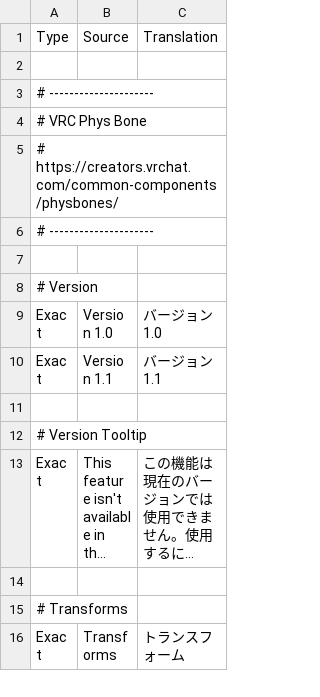
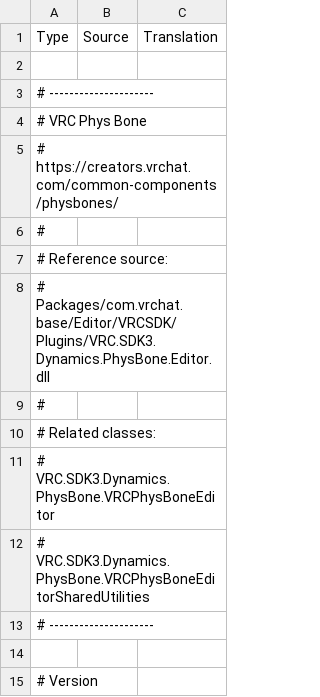
Before and after one commit to natade-jp/VRChatSdkUiLocalizer, a CSV file: Editor/Editor/Translations/Japanese/VRCPhysBone.csv, drawn as a sheet; only a part is shown; the shorter side is filled out with more unchanged rows; long unchanged cells end in ….

```diff
--- a/Editor/Editor/Translations/Japanese/VRCPhysBone.csv
+++ b/Editor/Editor/Translations/Japanese/VRCPhysBone.csv
@@ -5,2 +5,9 @@
 # https://creators.vrchat.com/common-components/physbones/
+#
+# Reference source:
+# Packages/com.vrchat.base/Editor/VRCSDK/Plugins/VRC.SDK3.Dynamics.PhysBone.Editor.dll
+#
+# Related classes:
+# VRC.SDK3.Dynamics.PhysBone.VRCPhysBoneEditor
+# VRC.SDK3.Dynamics.PhysBone.VRCPhysBoneEditorSharedUtilities
 # ---------------------
```
Also changed, not shown: Editor/Editor/Translations/Japanese/VRCContactBase.csv, Editor/Editor/Translations/Japanese/VRCContactReceiver.csv, 4 other files.
